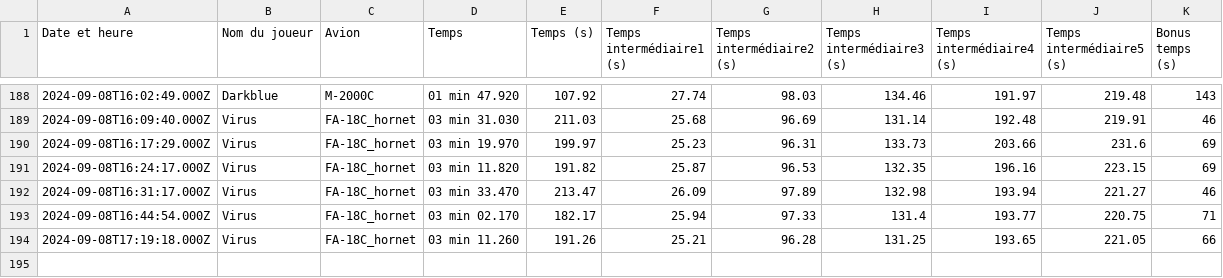
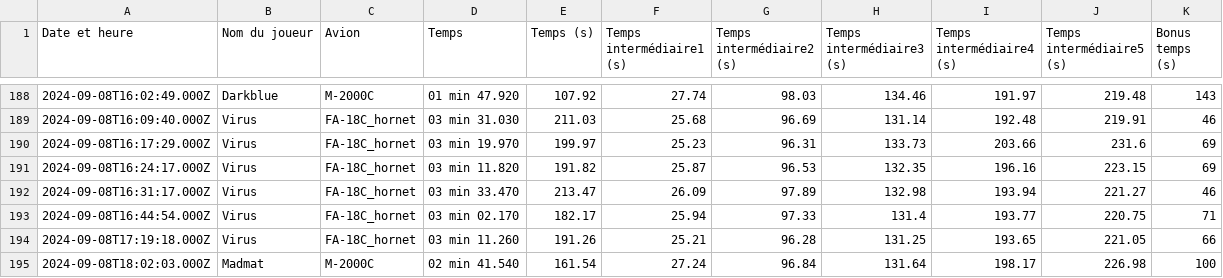
Before and after one commit to Cellules-Rapaces/Dagger-One, a CSV file: static/data/resultat.csv, drawn as a sheet; only a part is shown, gaps mark what is left out; the diff names each change by its address in the sheet, - before the commit and + after, or states it on an @@ line.

```diff
--- a/static/data/resultat.csv
+++ b/static/data/resultat.csv
+row 195: 2024-09-08T18:02:03.000Z | Madmat | M-2000C | 02 min 41.540 | 161.54 | 27.24 | 96.84 | 131.64 | 198.17 | 226.98 | 100
```
Also changed, not shown: docs/data/resultat.csv.
